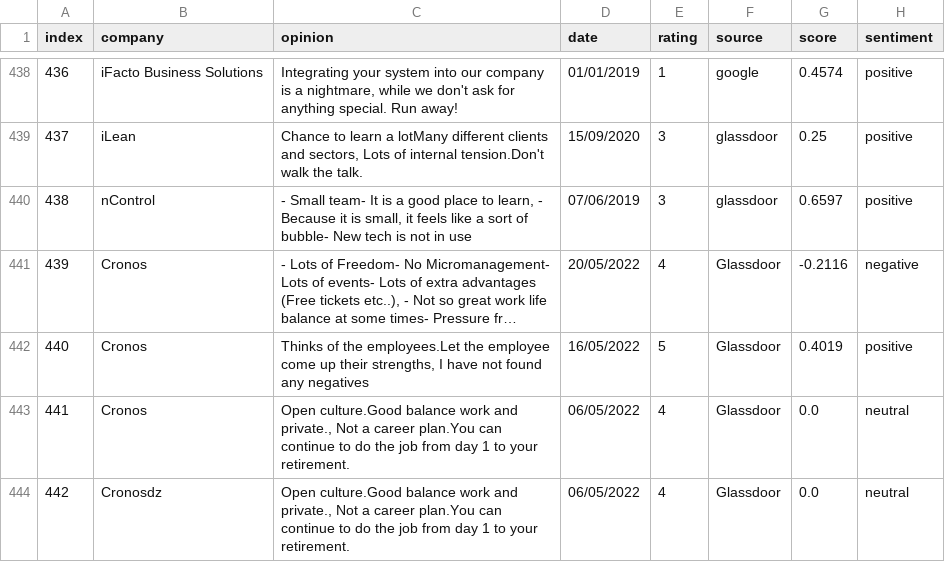
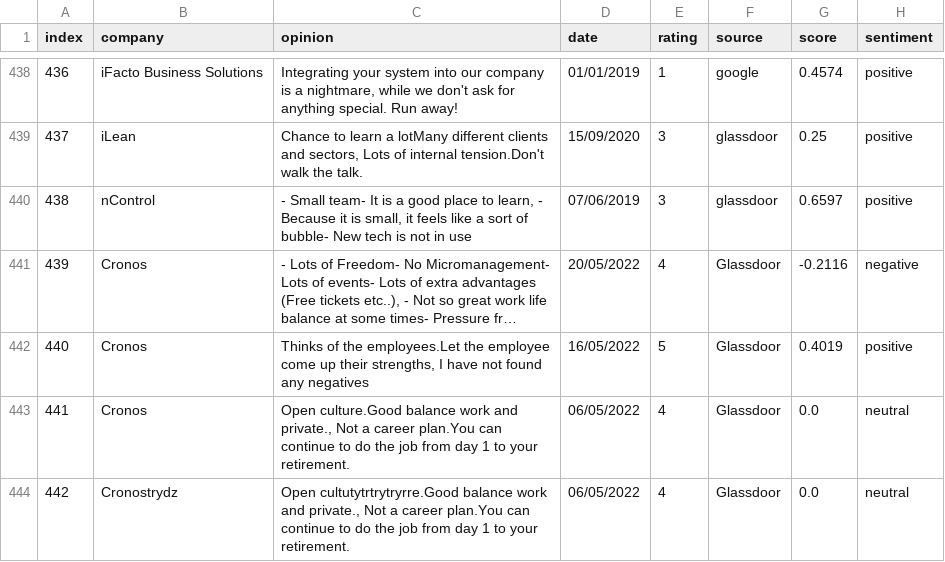
Before and after one commit to Rehtsecp/Cronos-Sentiment, a CSV file: cronos_reviews.csv, drawn as a sheet; only a part is shown, gaps mark what is left out; long unchanged cells end in ….

Commit message:
Update cronos_reviews.csv

```diff
--- a/cronos_reviews.csv
+++ b/cronos_reviews.csv
@@ -443,2 +443,2 @@ index,company,opinion,date,rating,source,score,sentiment
 441,Cronos,"Open culture.Good balance work and private., Not a career plan.You can continue to do the job from day 1 to your retirement.",06/05/2022,4,Glassdoor,0.0,neutral
-442,Cronosdz,"Open culture.Good balance work and private., Not a career plan.You can continue to do the job from day 1 to your retirement.",06/05/2022,4,Glassdoor,0.0,neutral
+442,Cronostrydz,"Open cultutytrtrytryrre.Good balance work and private., Not a career plan.You can continue to do the job from day 1 to your retirement.",06/05/2022,4,Glassdoor,0.0,neutral
```
